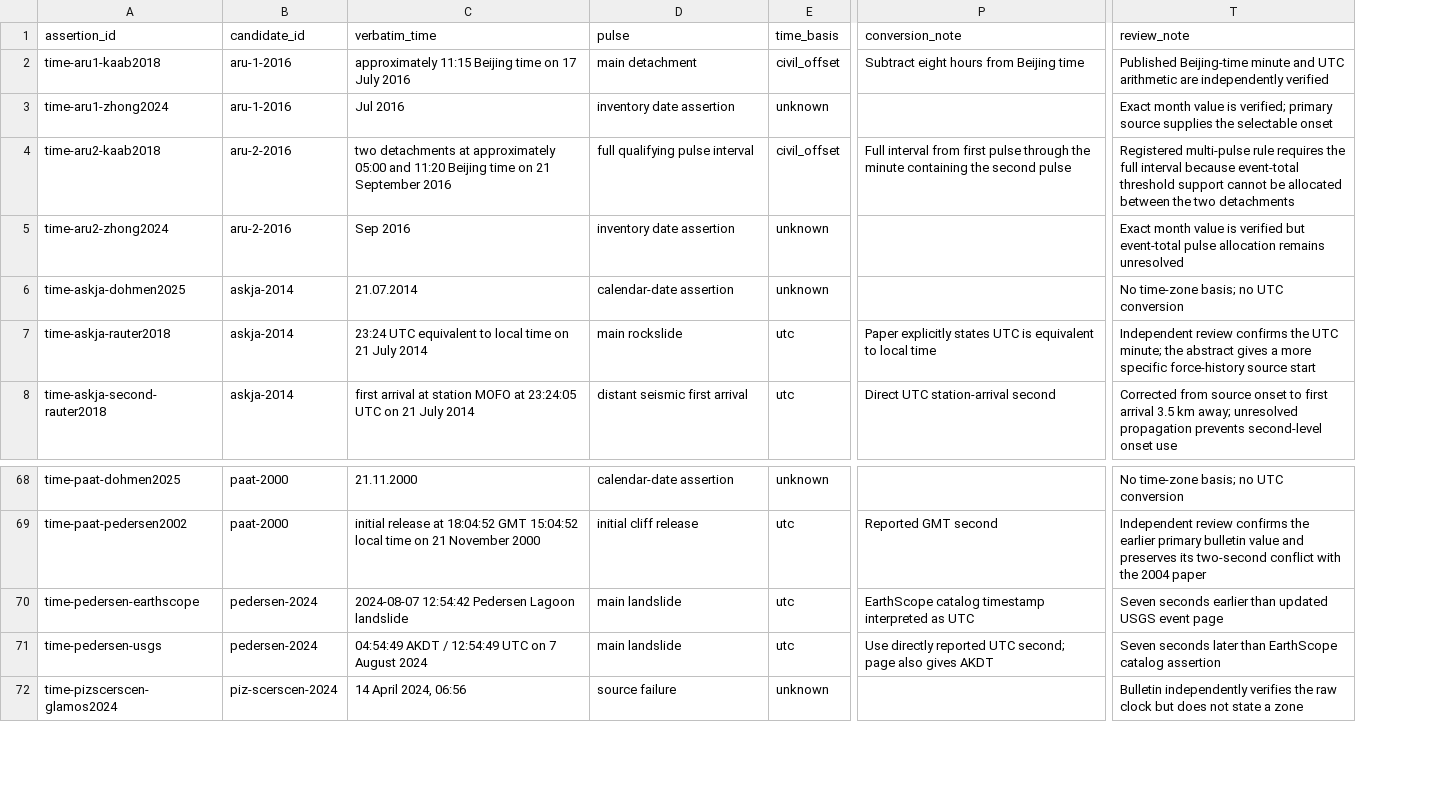
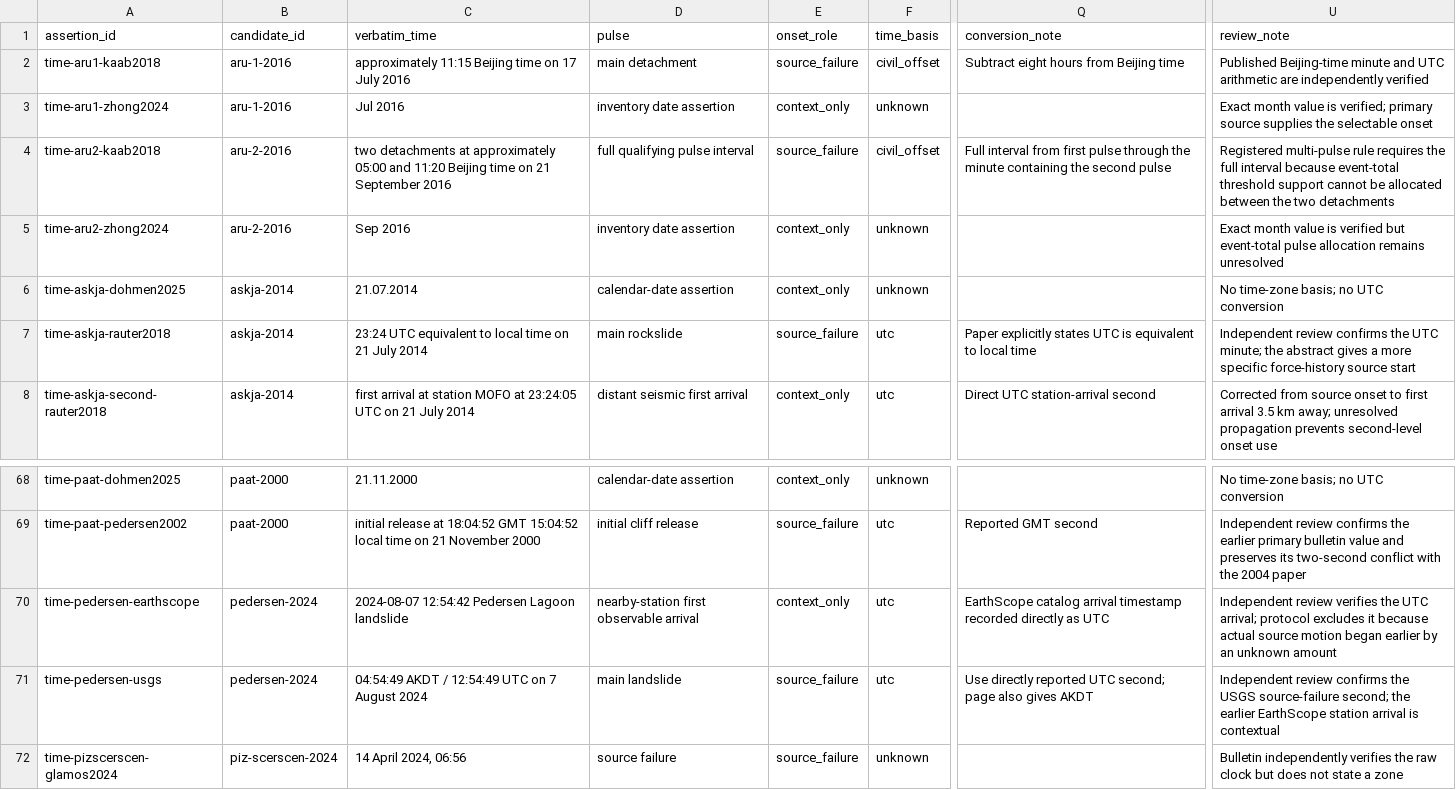
Before and after one commit to bradlipovsky/mass-movements, a CSV file: data/event_audit/time_assertions.csv, drawn as a sheet; only a part is shown, gaps mark what is left out; addresses are those after the commit; the diff names each change by its address in the sheet, - before the commit and + after, or states it on an @@ line.

Commit message:
Correct onset audit and integrate manuscript

```diff
--- a/data/event_audit/time_assertions.csv
+++ b/data/event_audit/time_assertions.csv
+column E (onset_role), rows 2-8: source_failure | context_only | source_failure | context_only | context_only | source_failure | context_only; rows 68-72: context_only | source_failure | context_only | source_failure | source_failure
-D70 (pulse): main landslide
+D70 (pulse): nearby-station first observable arrival
-Q70 (conversion_note): EarthScope catalog timestamp interpreted as UTC
+Q70 (conversion_note): EarthScope catalog arrival timestamp recorded directly as UTC
-U70 (review_note): Seven seconds earlier than updated USGS event page
+U70 (review_note): Independent review verifies the UTC arrival; protocol excludes it because actual source motion began earlier by an unknown amount
-U71 (review_note): Seven seconds later than EarthScope catalog assertion
+U71 (review_note): Independent review confirms the USGS source-failure second; the earlier EarthScope station arrival is contextual
```
Also changed, not shown: data/event_audit/summary.csv, 9 other files.
